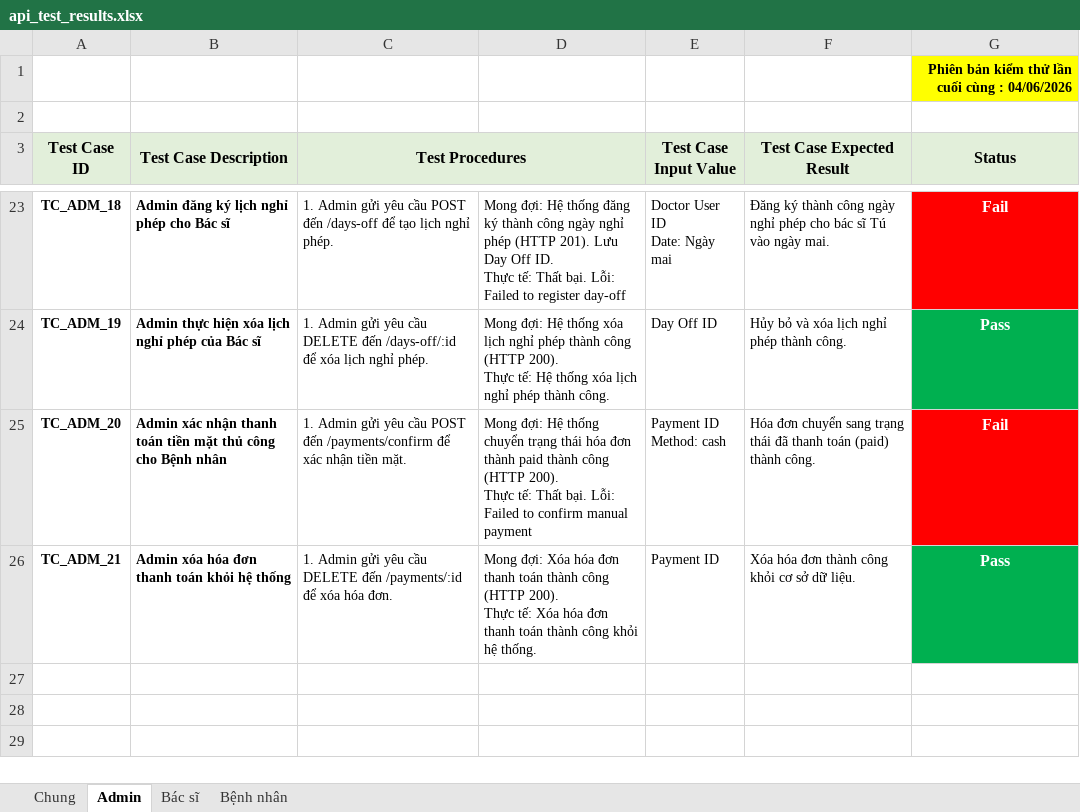
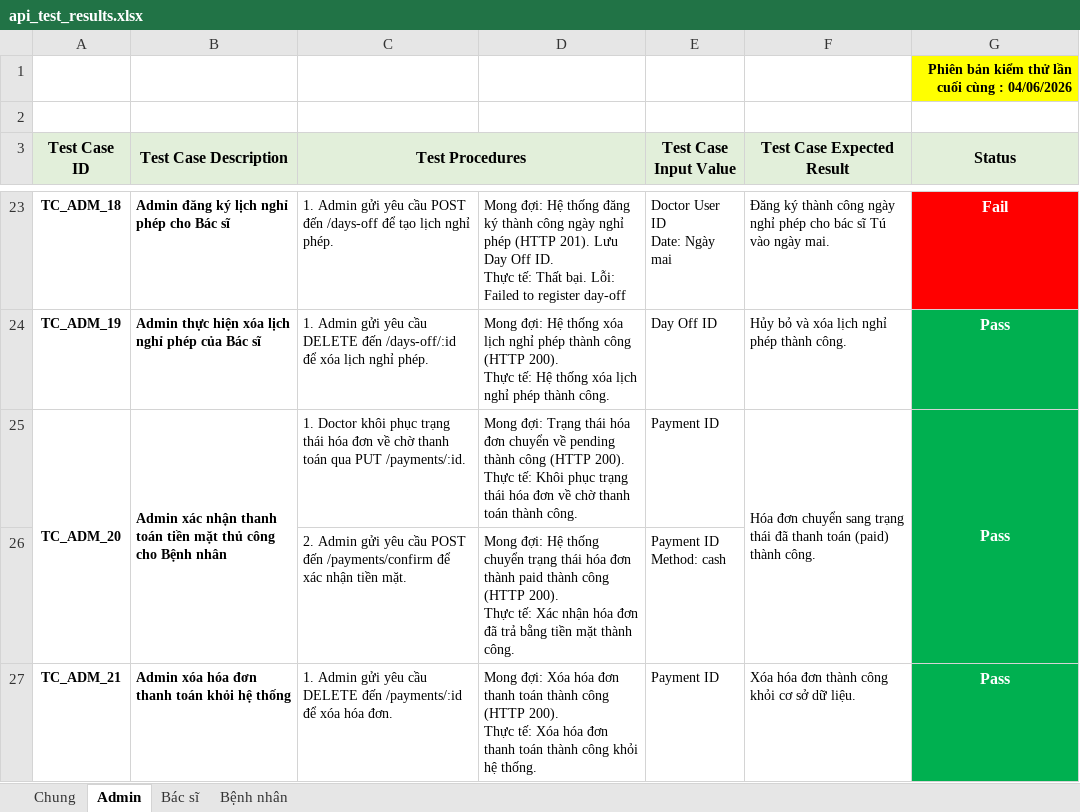
Before and after one commit to Huybip/do_an_lien_nganh, an Excel workbook: api_test_results.xlsx, sheet Admin, drawn as a sheet; only a part is shown, gaps mark what is left out; values as stored, in another font and other column widths than the file's, no borders; ↵ is a line break in a cell; the diff names each change by its address in the sheet, - before the commit and + after, or states it on an @@ line.

```diff
--- a/api_test_results.xlsx (sheet Admin)
+++ b/api_test_results.xlsx (sheet Admin)
+A25:A26 merged
+B25:B26 merged
-C25 (Test Procedures): 1. Admin gửi yêu cầu POST đến /payments/confirm để xác nhận tiền mặt.
+C25 (Test Procedures): 1. Doctor khôi phục trạng thái hóa đơn về chờ thanh toán qua PUT /payments/:id.
-D25: Mong đợi: Hệ thống chuyển trạng thái hóa đơn thành paid thành công (HTTP 200). ↵ Thực tế: Thất bại. Lỗi: Failed to confirm manual payment
+D25: Mong đợi: Trạng thái hóa đơn chuyển về pending thành công (HTTP 200). ↵ Thực tế: Khôi phục trạng thái hóa đơn về chờ thanh toán thành công.
-E25 (Test Case Input Value): Payment ID ↵ Method: cash
+E25 (Test Case Input Value): Payment ID
+F25:F26 merged
-G25 (Status): Fail
+G25 (Status): Pass
-G25 fill: #FF0000
+G25 fill: #00B050
+G25:G26 merged
+row 26:  |  | 2. Admin gửi yêu cầu POST đến /payments/confirm để xác nhận tiền mặt. | Mong đợi: Hệ thống chuyển trạng thái hóa đơn thành paid thành công (HTTP 200). ↵ Thực tế: Xác nhận hóa đơn đã trả bằng tiền mặt thành công. | Payment ID ↵ Method: cash
```
Also changed, not shown: sheet Bệnh nhân, 9 other files.
